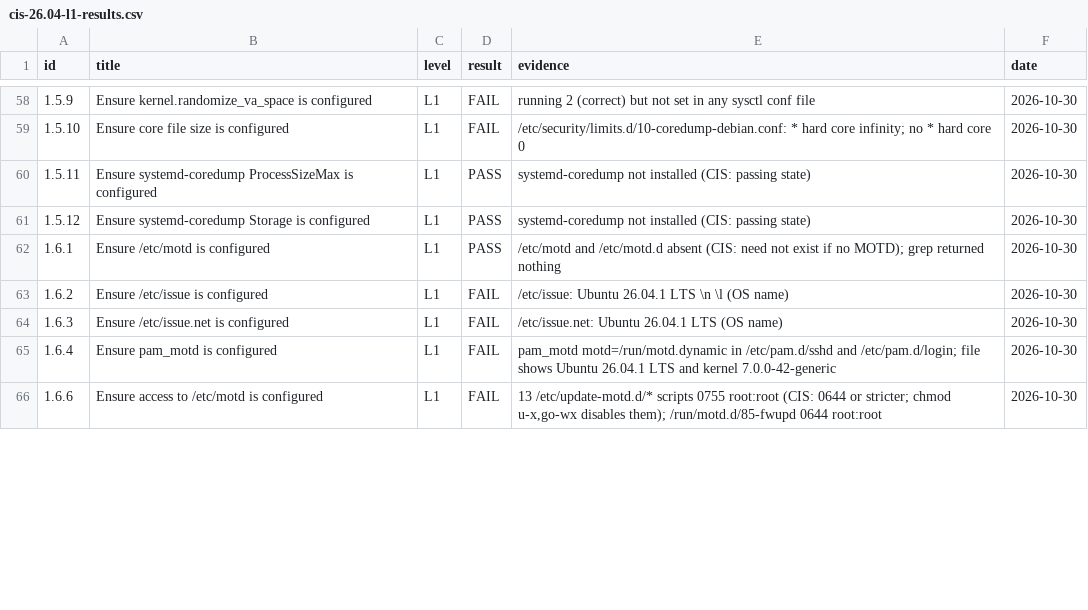
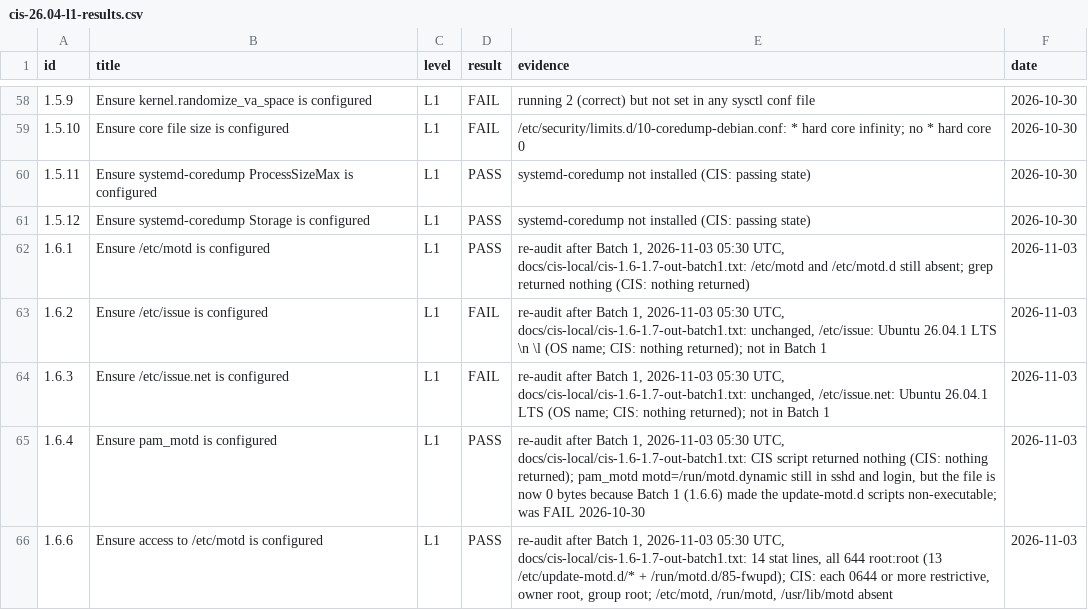
Before and after one commit to ajeswint/strix-halo-johnny, a CSV file: docs/cis-26.04-l1-results.csv, drawn as a sheet; only a part is shown, gaps mark what is left out; the diff covers the shown part only.

```diff
--- a/docs/cis-26.04-l1-results.csv
+++ b/docs/cis-26.04-l1-results.csv
@@ -61,6 +61,6 @@ id,title,level,result,evidence,date
 1.5.12,Ensure systemd-coredump Storage is configured,L1,PASS,"systemd-coredump not installed (CIS: passing state)",2026-10-30
-1.6.1,Ensure /etc/motd is configured,L1,PASS,"/etc/motd and /etc/motd.d absent (CIS: need not exist if no MOTD); grep returned nothing",2026-10-30
-1.6.2,Ensure /etc/issue is configured,L1,FAIL,"/etc/issue: Ubuntu 26.04.1 LTS \n \l (OS name)",2026-10-30
-1.6.3,Ensure /etc/issue.net is configured,L1,FAIL,"/etc/issue.net: Ubuntu 26.04.1 LTS (OS name)",2026-10-30
-1.6.4,Ensure pam_motd is configured,L1,FAIL,"pam_motd motd=/run/motd.dynamic in /etc/pam.d/sshd and /etc/pam.d/login; file shows Ubuntu 26.04.1 LTS and kernel 7.0.0-42-generic",2026-10-30
-1.6.6,Ensure access to /etc/motd is configured,L1,FAIL,"13 /etc/update-motd.d/* scripts 0755 root:root (CIS: 0644 or stricter; chmod u-x,go-wx disables them); /run/motd.d/85-fwupd 0644 root:root",2026-10-30
+1.6.1,Ensure /etc/motd is configured,L1,PASS,"re-audit after Batch 1, 2026-11-03 05:30 UTC, docs/cis-local/cis-1.6-1.7-out-batch1.txt: /etc/motd and /etc/motd.d still absent; grep returned nothing (CIS: nothing returned)",2026-11-03
+1.6.2,Ensure /etc/issue is configured,L1,FAIL,"re-audit after Batch 1, 2026-11-03 05:30 UTC, docs/cis-local/cis-1.6-1.7-out-batch1.txt: unchanged, /etc/issue: Ubuntu 26.04.1 LTS \n \l (OS name; CIS: nothing returned); not in Batch 1",2026-11-03
+1.6.3,Ensure /etc/issue.net is configured,L1,FAIL,"re-audit after Batch 1, 2026-11-03 05:30 UTC, docs/cis-local/cis-1.6-1.7-out-batch1.txt: unchanged, /etc/issue.net: Ubuntu 26.04.1 LTS (OS name; CIS: nothing returned); not in Batch 1",2026-11-03
+1.6.4,Ensure pam_motd is configured,L1,PASS,"re-audit after Batch 1, 2026-11-03 05:30 UTC, docs/cis-local/cis-1.6-1.7-out-batch1.txt: CIS script returned nothing (CIS: nothing returned); pam_motd motd=/run/motd.dynamic still in sshd and login, but the file is now 0 bytes because Batch 1 (1.6.6) made the update-motd.d scripts non-executable; was FAIL 2026-10-30",2026-11-03
+1.6.6,Ensure access to /etc/motd is configured,L1,PASS,"re-audit after Batch 1, 2026-11-03 05:30 UTC, docs/cis-local/cis-1.6-1.7-out-batch1.txt: 14 stat lines, all 644 root:root (13 /etc/update-motd.d/* + /run/motd.d/85-fwupd); CIS: each 0644 or more restrictive, owner root, group root; /etc/motd, /run/motd, /usr/lib/motd absent",2026-11-03
```
Also changed, not shown: 45 edited cells elsewhere in this file, 6 other files.
